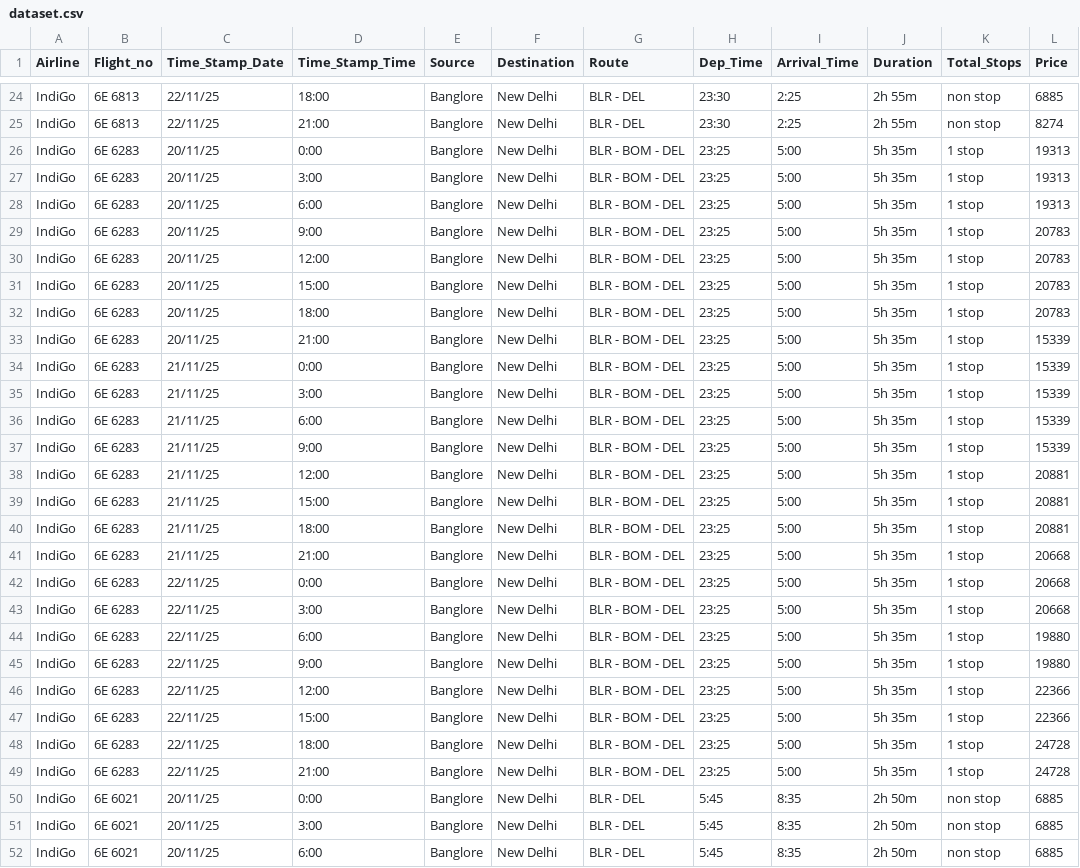
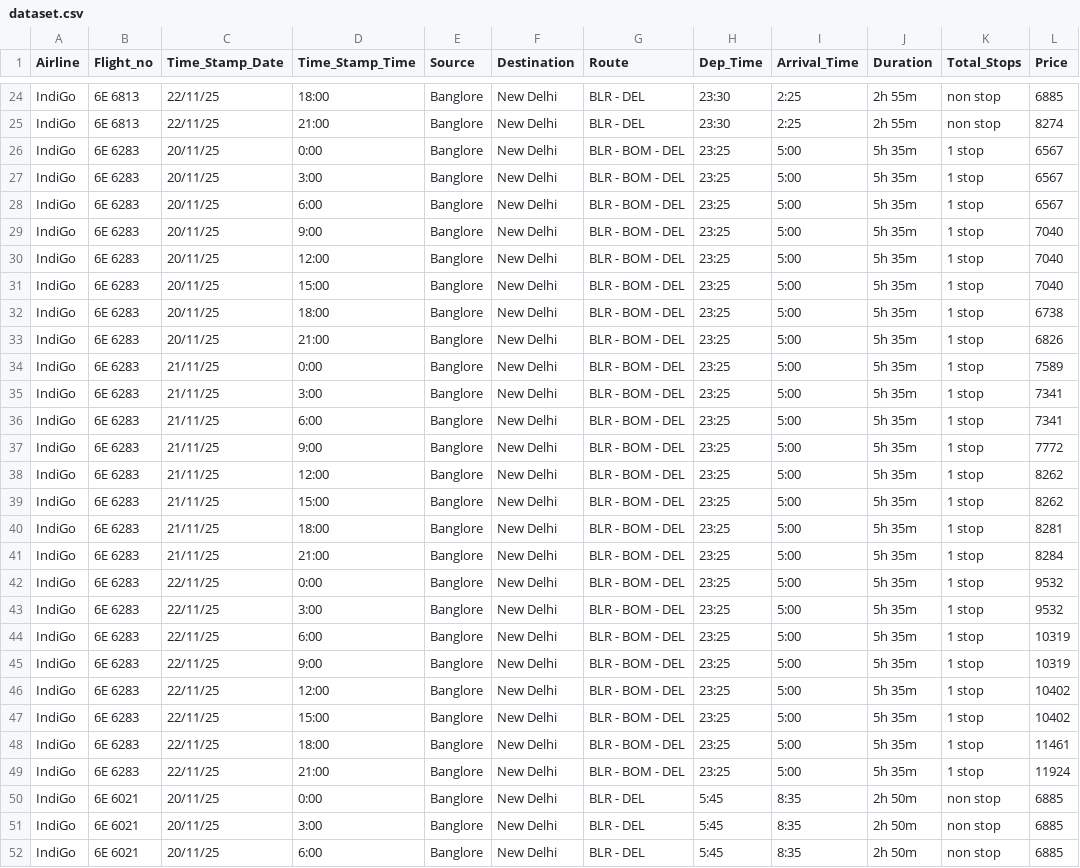
Before and after one commit to EshanRS/FlightDynamicPricing, a CSV file: dataset.csv, drawn as a sheet; only a part is shown, gaps mark what is left out.

```diff
--- a/dataset.csv
+++ b/dataset.csv
@@ -25,26 +25,26 @@ IndiGo,6E 6813,22/11/25,18:00,Banglore,New Delhi,BLR - DEL,23:30,2:25,2h 55m,non
 IndiGo,6E 6813,22/11/25,21:00,Banglore,New Delhi,BLR - DEL,23:30,2:25,2h 55m,non stop,8274
-IndiGo,6E 6283,20/11/25,0:00,Banglore,New Delhi,BLR - BOM - DEL,23:25,5:00,5h 35m,1 stop,19313
-IndiGo,6E 6283,20/11/25,3:00,Banglore,New Delhi,BLR - BOM - DEL,23:25,5:00,5h 35m,1 stop,19313
-IndiGo,6E 6283,20/11/25,6:00,Banglore,New Delhi,BLR - BOM - DEL,23:25,5:00,5h 35m,1 stop,19313
-IndiGo,6E 6283,20/11/25,9:00,Banglore,New Delhi,BLR - BOM - DEL,23:25,5:00,5h 35m,1 stop,20783
-IndiGo,6E 6283,20/11/25,12:00,Banglore,New Delhi,BLR - BOM - DEL,23:25,5:00,5h 35m,1 stop,20783
-IndiGo,6E 6283,20/11/25,15:00,Banglore,New Delhi,BLR - BOM - DEL,23:25,5:00,5h 35m,1 stop,20783
-IndiGo,6E 6283,20/11/25,18:00,Banglore,New Delhi,BLR - BOM - DEL,23:25,5:00,5h 35m,1 stop,20783
-IndiGo,6E 6283,20/11/25,21:00,Banglore,New Delhi,BLR - BOM - DEL,23:25,5:00,5h 35m,1 stop,15339
-IndiGo,6E 6283,21/11/25,0:00,Banglore,New Delhi,BLR - BOM - DEL,23:25,5:00,5h 35m,1 stop,15339
-IndiGo,6E 6283,21/11/25,3:00,Banglore,New Delhi,BLR - BOM - DEL,23:25,5:00,5h 35m,1 stop,15339
-IndiGo,6E 6283,21/11/25,6:00,Banglore,New Delhi,BLR - BOM - DEL,23:25,5:00,5h 35m,1 stop,15339
-IndiGo,6E 6283,21/11/25,9:00,Banglore,New Delhi,BLR - BOM - DEL,23:25,5:00,5h 35m,1 stop,15339
-IndiGo,6E 6283,21/11/25,12:00,Banglore,New Delhi,BLR - BOM - DEL,23:25,5:00,5h 35m,1 stop,20881
-IndiGo,6E 6283,21/11/25,15:00,Banglore,New Delhi,BLR - BOM - DEL,23:25,5:00,5h 35m,1 stop,20881
-IndiGo,6E 6283,21/11/25,18:00,Banglore,New Delhi,BLR - BOM - DEL,23:25,5:00,5h 35m,1 stop,20881
-IndiGo,6E 6283,21/11/25,21:00,Banglore,New Delhi,BLR - BOM - DEL,23:25,5:00,5h 35m,1 stop,20668
-IndiGo,6E 6283,22/11/25,0:00,Banglore,New Delhi,BLR - BOM - DEL,23:25,5:00,5h 35m,1 stop,20668
-IndiGo,6E 6283,22/11/25,3:00,Banglore,New Delhi,BLR - BOM - DEL,23:25,5:00,5h 35m,1 stop,20668
-IndiGo,6E 6283,22/11/25,6:00,Banglore,New Delhi,BLR - BOM - DEL,23:25,5:00,5h 35m,1 stop,19880
-IndiGo,6E 6283,22/11/25,9:00,Banglore,New Delhi,BLR - BOM - DEL,23:25,5:00,5h 35m,1 stop,19880
-IndiGo,6E 6283,22/11/25,12:00,Banglore,New Delhi,BLR - BOM - DEL,23:25,5:00,5h 35m,1 stop,22366
-IndiGo,6E 6283,22/11/25,15:00,Banglore,New Delhi,BLR - BOM - DEL,23:25,5:00,5h 35m,1 stop,22366
-IndiGo,6E 6283,22/11/25,18:00,Banglore,New Delhi,BLR - BOM - DEL,23:25,5:00,5h 35m,1 stop,24728
-IndiGo,6E 6283,22/11/25,21:00,Banglore,New Delhi,BLR - BOM - DEL,23:25,5:00,5h 35m,1 stop,24728
+IndiGo,6E 6283,20/11/25,0:00,Banglore,New Delhi,BLR - BOM - DEL,23:25,5:00,5h 35m,1 stop,6567
+IndiGo,6E 6283,20/11/25,3:00,Banglore,New Delhi,BLR - BOM - DEL,23:25,5:00,5h 35m,1 stop,6567
+IndiGo,6E 6283,20/11/25,6:00,Banglore,New Delhi,BLR - BOM - DEL,23:25,5:00,5h 35m,1 stop,6567
+IndiGo,6E 6283,20/11/25,9:00,Banglore,New Delhi,BLR - BOM - DEL,23:25,5:00,5h 35m,1 stop,7040
+IndiGo,6E 6283,20/11/25,12:00,Banglore,New Delhi,BLR - BOM - DEL,23:25,5:00,5h 35m,1 stop,7040
+IndiGo,6E 6283,20/11/25,15:00,Banglore,New Delhi,BLR - BOM - DEL,23:25,5:00,5h 35m,1 stop,7040
+IndiGo,6E 6283,20/11/25,18:00,Banglore,New Delhi,BLR - BOM - DEL,23:25,5:00,5h 35m,1 stop,6738
+IndiGo,6E 6283,20/11/25,21:00,Banglore,New Delhi,BLR - BOM - DEL,23:25,5:00,5h 35m,1 stop,6826
+IndiGo,6E 6283,21/11/25,0:00,Banglore,New Delhi,BLR - BOM - DEL,23:25,5:00,5h 35m,1 stop,7589
+IndiGo,6E 6283,21/11/25,3:00,Banglore,New Delhi,BLR - BOM - DEL,23:25,5:00,5h 35m,1 stop,7341
+IndiGo,6E 6283,21/11/25,6:00,Banglore,New Delhi,BLR - BOM - DEL,23:25,5:00,5h 35m,1 stop,7341
+IndiGo,6E 6283,21/11/25,9:00,Banglore,New Delhi,BLR - BOM - DEL,23:25,5:00,5h 35m,1 stop,7772
+IndiGo,6E 6283,21/11/25,12:00,Banglore,New Delhi,BLR - BOM - DEL,23:25,5:00,5h 35m,1 stop,8262
+IndiGo,6E 6283,21/11/25,15:00,Banglore,New Delhi,BLR - BOM - DEL,23:25,5:00,5h 35m,1 stop,8262
+IndiGo,6E 6283,21/11/25,18:00,Banglore,New Delhi,BLR - BOM - DEL,23:25,5:00,5h 35m,1 stop,8281
+IndiGo,6E 6283,21/11/25,21:00,Banglore,New Delhi,BLR - BOM - DEL,23:25,5:00,5h 35m,1 stop,8284
+IndiGo,6E 6283,22/11/25,0:00,Banglore,New Delhi,BLR - BOM - DEL,23:25,5:00,5h 35m,1 stop,9532
+IndiGo,6E 6283,22/11/25,3:00,Banglore,New Delhi,BLR - BOM - DEL,23:25,5:00,5h 35m,1 stop,9532
+IndiGo,6E 6283,22/11/25,6:00,Banglore,New Delhi,BLR - BOM - DEL,23:25,5:00,5h 35m,1 stop,10319
+IndiGo,6E 6283,22/11/25,9:00,Banglore,New Delhi,BLR - BOM - DEL,23:25,5:00,5h 35m,1 stop,10319
+IndiGo,6E 6283,22/11/25,12:00,Banglore,New Delhi,BLR - BOM - DEL,23:25,5:00,5h 35m,1 stop,10402
+IndiGo,6E 6283,22/11/25,15:00,Banglore,New Delhi,BLR - BOM - DEL,23:25,5:00,5h 35m,1 stop,10402
+IndiGo,6E 6283,22/11/25,18:00,Banglore,New Delhi,BLR - BOM - DEL,23:25,5:00,5h 35m,1 stop,11461
+IndiGo,6E 6283,22/11/25,21:00,Banglore,New Delhi,BLR - BOM - DEL,23:25,5:00,5h 35m,1 stop,11924
 IndiGo,6E 6021,20/11/25,0:00,Banglore,New Delhi,BLR - DEL,5:45,8:35,2h 50m,non stop,6885
```
Also changed, not shown: model_comparison_results.csv, 5 other files.
